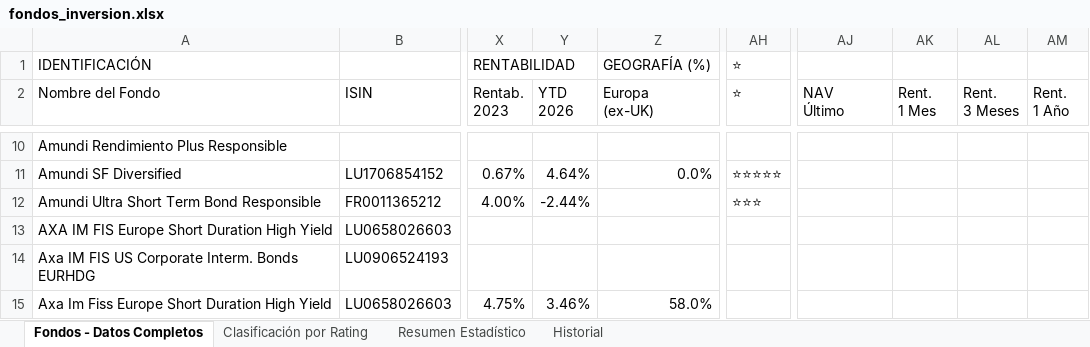
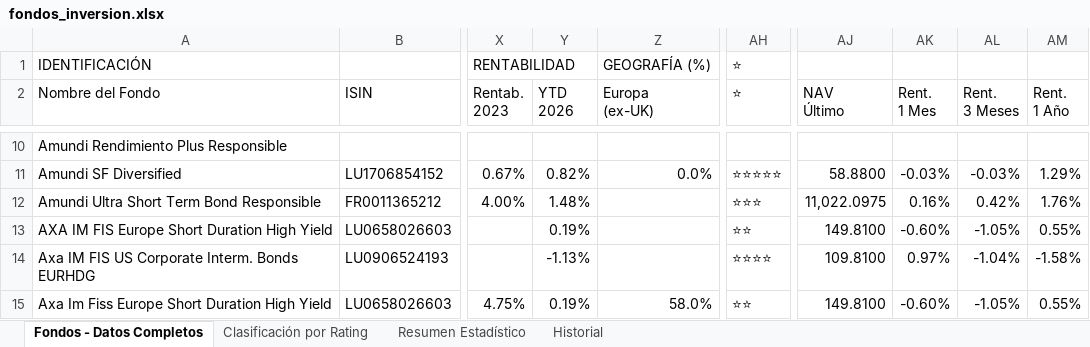
Before and after one commit to amoreno0771234/FONDOS-INVERSION, an Excel workbook: fondos_inversion.xlsx, sheet Fondos - Datos Completos, drawn as a sheet; only a part is shown, gaps mark what is left out; values as stored, in another font and other column widths than the file's, no cell formats; the diff covers the shown part only; the diff names each change by its address in the sheet, - before the commit and + after, or states it on an @@ line.

```diff
--- a/fondos_inversion.xlsx (sheet Fondos - Datos Completos)
+++ b/fondos_inversion.xlsx (sheet Fondos - Datos Completos)
-Y11 (YTD 2026): 4.64%
+Y11 (YTD 2026): 0.82%
-AJ11 (NAV Último): (empty)
+AJ11 (NAV Último): 58.8800
-AK11 (Rent. 1 Mes): (empty)
+AK11 (Rent. 1 Mes): -0.03%
-AL11 (Rent. 3 Meses): (empty)
+AL11 (Rent. 3 Meses): -0.03%
-AM11 (Rent. 1 Año): (empty)
+AM11 (Rent. 1 Año): 1.29%
-Y12 (YTD 2026): -2.44%
+Y12 (YTD 2026): 1.48%
-AJ12 (NAV Último): (empty)
+AJ12 (NAV Último): 11,022.0975
-AK12 (Rent. 1 Mes): (empty)
+AK12 (Rent. 1 Mes): 0.16%
-AL12 (Rent. 3 Meses): (empty)
+AL12 (Rent. 3 Meses): 0.42%
-AM12 (Rent. 1 Año): (empty)
+AM12 (Rent. 1 Año): 1.76%
-Y13 (YTD 2026): (empty)
+Y13 (YTD 2026): 0.19%
-AH13 (⭐): (empty)
+AH13 (⭐): ⭐⭐
-AJ13 (NAV Último): (empty)
+AJ13 (NAV Último): 149.8100
-AK13 (Rent. 1 Mes): (empty)
+AK13 (Rent. 1 Mes): -0.60%
-AL13 (Rent. 3 Meses): (empty)
+AL13 (Rent. 3 Meses): -1.05%
-AM13 (Rent. 1 Año): (empty)
+AM13 (Rent. 1 Año): 0.55%
-Y14 (YTD 2026): (empty)
+Y14 (YTD 2026): -1.13%
-AH14 (⭐): (empty)
+AH14 (⭐): ⭐⭐⭐⭐
-AJ14 (NAV Último): (empty)
+AJ14 (NAV Último): 109.8100
-AK14 (Rent. 1 Mes): (empty)
+AK14 (Rent. 1 Mes): 0.97%
-AL14 (Rent. 3 Meses): (empty)
+AL14 (Rent. 3 Meses): -1.04%
-AM14 (Rent. 1 Año): (empty)
+AM14 (Rent. 1 Año): -1.58%
-Y15 (YTD 2026): 3.46%
+Y15 (YTD 2026): 0.19%
-AH15 (⭐): (empty)
+AH15 (⭐): ⭐⭐
-AJ15 (NAV Último): (empty)
+AJ15 (NAV Último): 149.8100
-AK15 (Rent. 1 Mes): (empty)
+AK15 (Rent. 1 Mes): -0.60%
-AL15 (Rent. 3 Meses): (empty)
+AL15 (Rent. 3 Meses): -1.05%
-AM15 (Rent. 1 Año): (empty)
+AM15 (Rent. 1 Año): 0.55%
```
Also changed, not shown: 108 edited cells elsewhere in this sheet, sheet Historial, cell formats.
